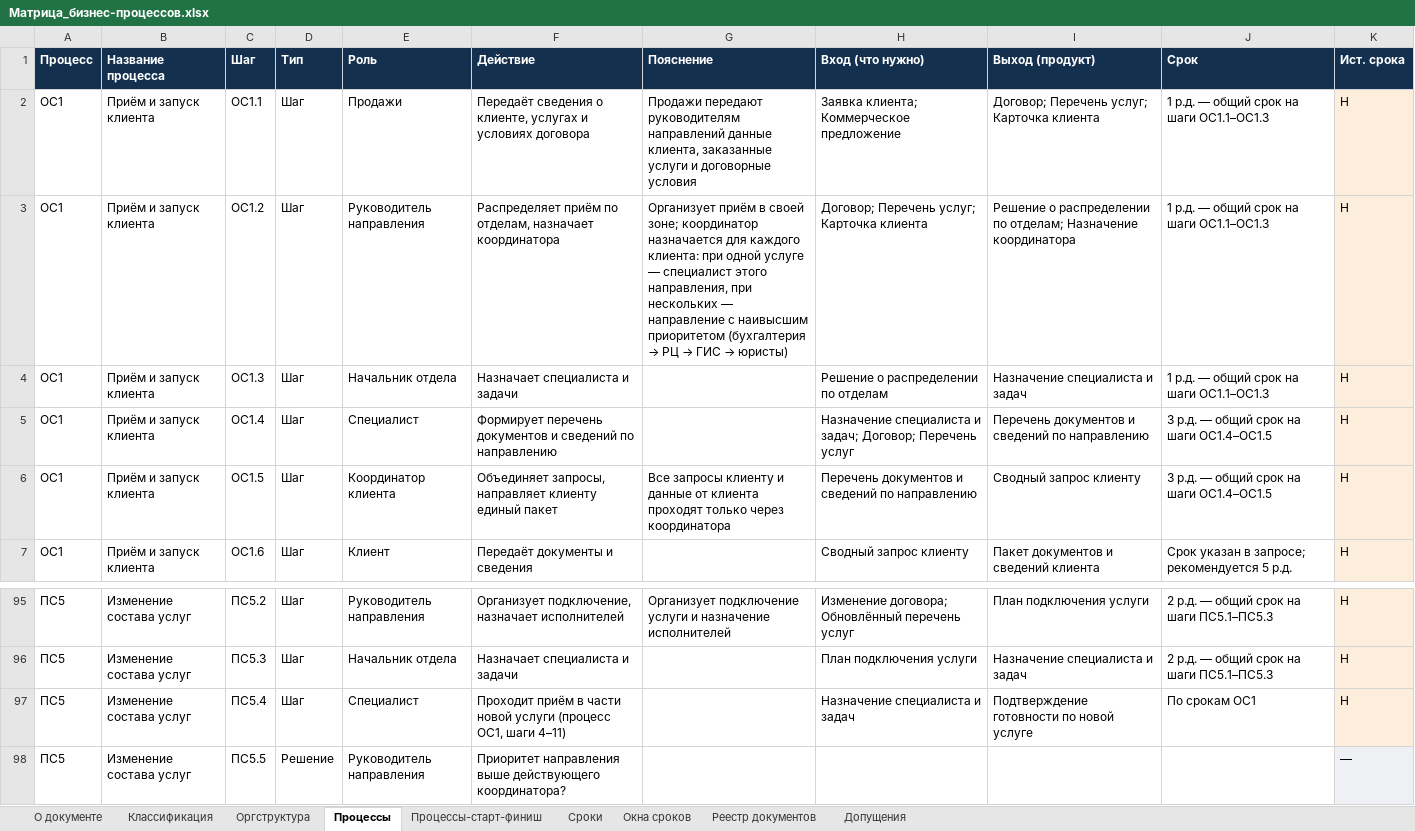
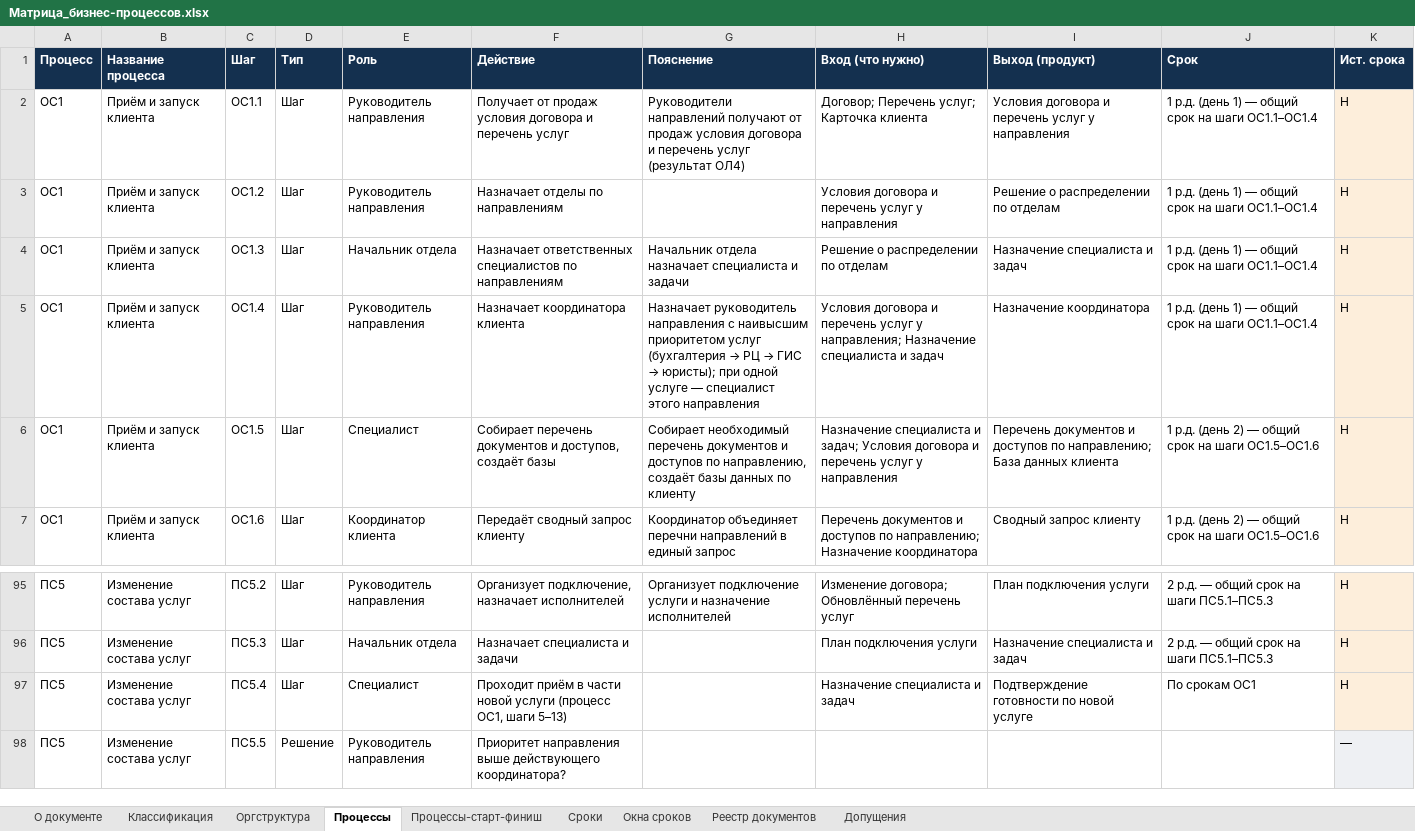
Before and after one commit to sbvxcdeqw1/vcb, an Excel workbook: bpm_docs/Матрица_бизнес-процессов.xlsx, sheet Процессы, drawn as a sheet; only a part is shown, gaps mark what is left out; values as stored, in another font and other column widths than the file's, no borders; the diff covers the shown part only; the diff names each change by its address in the sheet, - before the commit and + after, or states it on an @@ line.

```diff
--- a/bpm_docs/Матрица_бизнес-процессов.xlsx (sheet Процессы)
+++ b/bpm_docs/Матрица_бизнес-процессов.xlsx (sheet Процессы)
-E2 (Роль): Продажи
+E2 (Роль): Руководитель направления
-F2 (Действие): Передаёт сведения о клиенте, услугах и условиях договора
+F2 (Действие): Получает от продаж условия договора и перечень услуг
-G2 (Пояснение): Продажи передают руководителям направлений данные клиента, заказанные услуги и договорные условия
+G2 (Пояснение): Руководители направлений получают от продаж условия договора и перечень услуг (результат ОЛ4)
-H2 (Вход (что нужно)): Заявка клиента; Коммерческое предложение
+H2 (Вход (что нужно)): Договор; Перечень услуг; Карточка клиента
-I2 (Выход (продукт)): Договор; Перечень услуг; Карточка клиента
+I2 (Выход (продукт)): Условия договора и перечень услуг у направления
-J2:J4 (Срок): 1 р.д. — общий срок на шаги ОС1.1–ОС1.3
+J2:J4 (Срок): 1 р.д. (день 1) — общий срок на шаги ОС1.1–ОС1.4
-F3 (Действие): Распределяет приём по отделам, назначает координатора
+F3 (Действие): Назначает отделы по направлениям
@@ G3 (Пояснение): Организует приём в своей зоне; координатор назначается для каждого клиента: при одной услуге — специалист этого направления, при нескольких — направление с наивысшим приоритетом (бухгалтерия → РЦ → ГИС → юристы) → (empty) @@
-H3 (Вход (что нужно)): Договор; Перечень услуг; Карточка клиента
+H3 (Вход (что нужно)): Условия договора и перечень услуг у направления
-I3 (Выход (продукт)): …распределении по отделам; Назначение координатора
+I3 (Выход (продукт)): …распределении по отделам
-F4 (Действие): Назначает специалиста и задачи
+F4 (Действие): Назначает ответственных специалистов по направлениям
-G4 (Пояснение): (empty)
+G4 (Пояснение): Начальник отдела назначает специалиста и задачи
-E5 (Роль): Специалист
+E5 (Роль): Руководитель направления
-F5 (Действие): Формирует перечень документов и сведений по направлению
+F5 (Действие): Назначает координатора клиента
@@ G5 (Пояснение): (empty) → Назначает руководитель направления с наивысшим приоритетом услуг (бухгалтерия → РЦ → ГИС → юристы); при одной услуге — специалист этого направления @@
-H5 (Вход (что нужно)): Назначение специалиста и задач; Договор; Перечень услуг
+H5 (Вход (что нужно)): Условия договора и перечень услуг у направления; Назначение специалиста и задач
-I5 (Выход (продукт)): Перечень документов и сведений по направлению
+I5 (Выход (продукт)): Назначение координатора
-J5 (Срок): 3 р.д. — общий срок на шаги ОС1.4–ОС1.5
+J5 (Срок): 1 р.д. (день 1) — общий срок на шаги ОС1.1–ОС1.4
-E6 (Роль): Координатор клиента
+E6 (Роль): Специалист
-F6 (Действие): Объединяет запросы, направляет клиенту единый пакет
+F6 (Действие): Собирает перечень документов и доступов, создаёт базы
-G6 (Пояснение): Все запросы клиенту и данные от клиента проходят только через координатора
+G6 (Пояснение): Собирает необходимый перечень документов и доступов по направлению, создаёт базы данных по клиенту
-H6 (Вход (что нужно)): Перечень документов и сведений по направлению
+H6 (Вход (что нужно)): Назначение специалиста и задач; Условия договора и перечень услуг у направления
-I6 (Выход (продукт)): Сводный запрос клиенту
+I6 (Выход (продукт)): Перечень документов и доступов по направлению; База данных клиента
-J6 (Срок): 3 р.д. — общий срок на шаги ОС1.4–ОС1.5
+J6 (Срок): 1 р.д. (день 2) — общий срок на шаги ОС1.5–ОС1.6
-E7 (Роль): Клиент
+E7 (Роль): Координатор клиента
-F7 (Действие): Передаёт документы и сведения
+F7 (Действие): Передаёт сводный запрос клиенту
-G7 (Пояснение): (empty)
+G7 (Пояснение): Координатор объединяет перечни направлений в единый запрос
-H7 (Вход (что нужно)): Сводный запрос клиенту
+H7 (Вход (что нужно)): Перечень документов и доступов по направлению; Назначение координатора
-I7 (Выход (продукт)): Пакет документов и сведений клиента
+I7 (Выход (продукт)): Сводный запрос клиенту
-J7 (Срок): Срок указан в запросе; рекомендуется 5 р.д.
+J7 (Срок): 1 р.д. (день 2) — общий срок на шаги ОС1.5–ОС1.6
-F97 (Действие): …ОС1, шаги 4–11)
+F97 (Действие): …ОС1, шаги 5–13)
```
Also changed, not shown: 40 edited cells and cell formats elsewhere in this sheet, sheet Реестр документов, sheet Сроки, sheet Окна сроков, sheet Процессы-старт-финиш, sheet Классификация, 4 other files.
